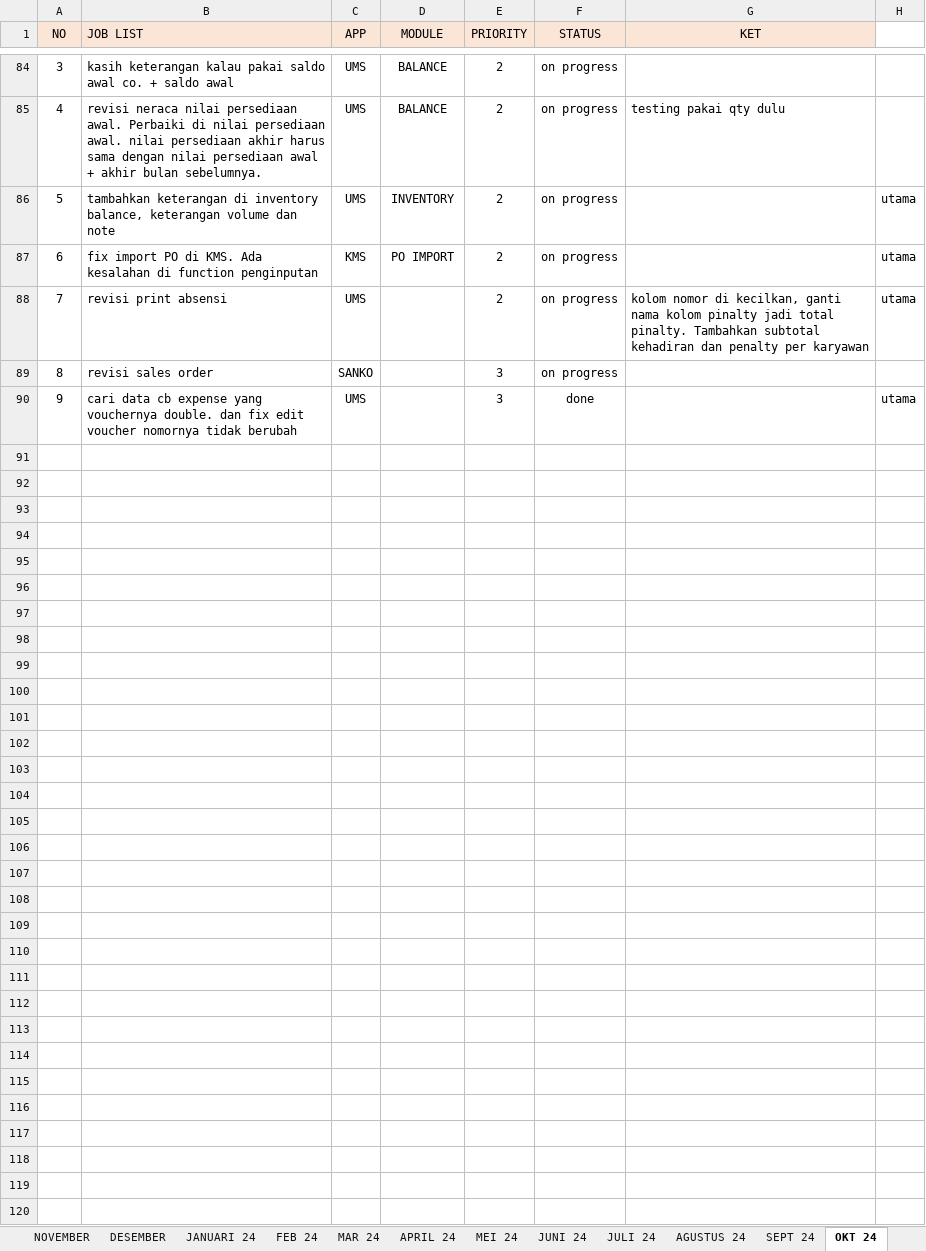
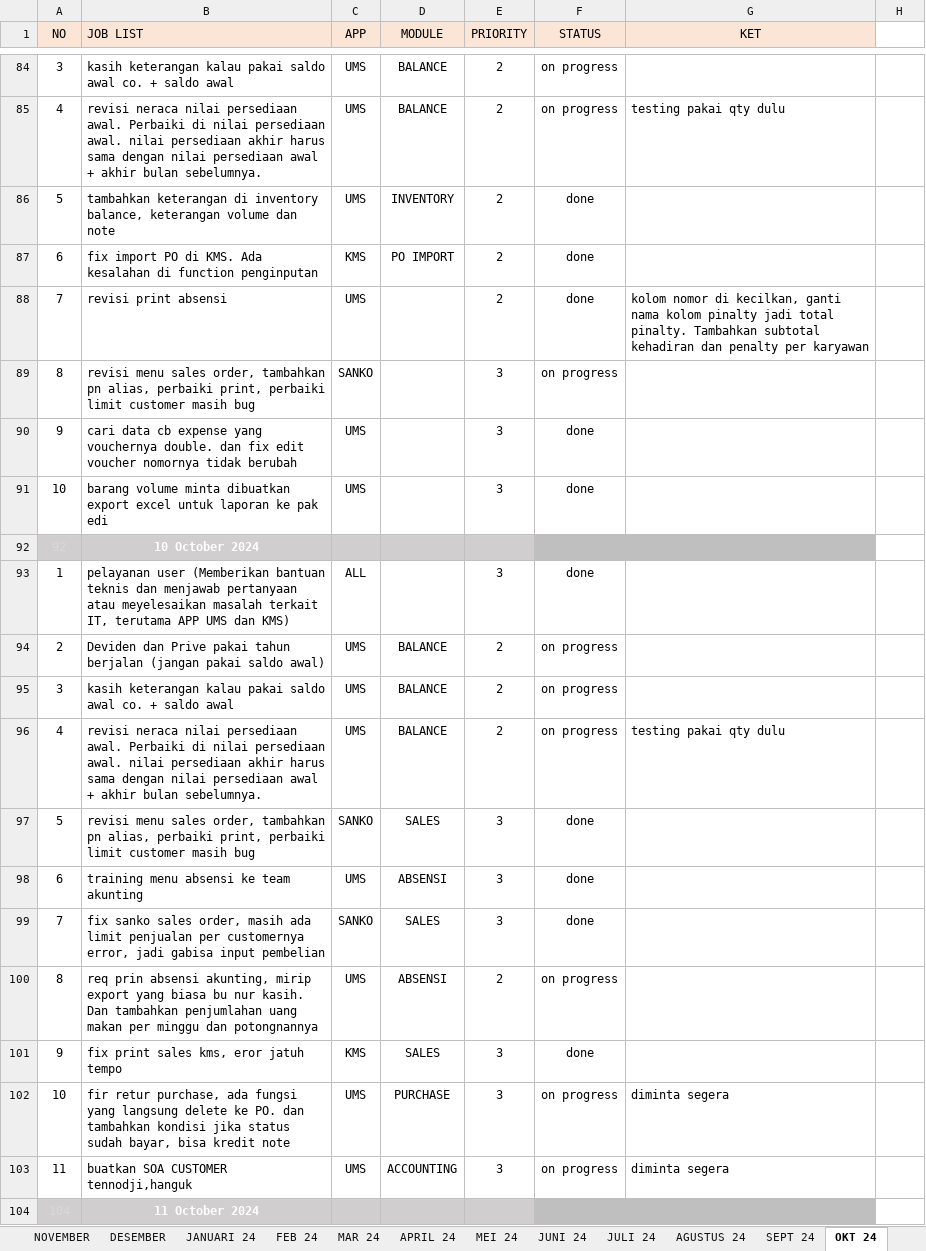
Before and after one commit to lodiprogrammer/1.JOBLIST_UNICO, an Excel workbook: 1.1 laporan harian UNICO.xlsx, sheet OKT 24, drawn as a sheet; only a part is shown, gaps mark what is left out; values as stored, in another font and other column widths than the file's, no borders; conditional formats not drawn; the diff covers the shown part only; the diff names each change by its address in the sheet, - before the commit and + after, or states it on an @@ line.

```diff
--- a/1.1 laporan harian UNICO.xlsx (sheet OKT 24)
+++ b/1.1 laporan harian UNICO.xlsx (sheet OKT 24)
-F86:F88 (STATUS): on progress
+F86:F88 (STATUS): done
-H86:H88: utama
+H86:H88: (empty)
-B89 (JOB LIST): revisi sales order
+B89 (JOB LIST): revisi menu sales order, tambahkan pn alias, perbaiki print, perbaiki limit customer masih bug
-H90: utama
+H90: (empty)
+row 91: 10 | barang volume minta dibuatkan export excel untuk laporan ke pak edi | UMS |  | 3 | done
+row 92: 92 | 10 October 2024
+row 93: 1 | pelayanan user (Memberikan bantuan teknis dan menjawab pertanyaan atau meyelesaikan masalah terkait IT, terutama APP UMS dan KMS) | ALL |  | 3 | done
+row 94: 2 | Deviden dan Prive pakai tahun berjalan (jangan pakai saldo awal) | UMS | BALANCE | 2 | on progress
+row 95: 3 | kasih keterangan kalau pakai saldo awal co. + saldo awal | UMS | BALANCE | 2 | on progress
+row 96: 4 | revisi neraca nilai persediaan awal. Perbaiki di nilai persediaan awal. nilai persediaan akhir harus sama dengan nilai persediaan awal + akhir bulan sebelumnya. | UMS | BALANCE | 2 | on progress | testing pakai qty dulu
+row 97: 5 | revisi menu sales order, tambahkan pn alias, perbaiki print, perbaiki limit customer masih bug | SANKO | SALES | 3 | done
+row 98: 6 | training menu absensi ke team akunting | UMS | ABSENSI | 3 | done
+row 99: 7 | fix sanko sales order, masih ada limit penjualan per customernya error, jadi gabisa input pembelian | SANKO | SALES | 3 | done
+row 100: 8 | req prin absensi akunting, mirip export yang biasa bu nur kasih. Dan tambahkan penjumlahan uang makan per minggu dan potongnannya | UMS | ABSENSI | 2 | on progress
+row 101: 9 | fix print sales kms, eror jatuh tempo | KMS | SALES | 3 | done
+row 102: 10 | fir retur purchase, ada fungsi yang langsung delete ke PO. dan tambahkan kondisi jika status sudah bayar, bisa kredit note | UMS | PURCHASE | 3 | on progress | diminta segera
+row 103: 11 | buatkan SOA CUSTOMER tennodji,hanguk | UMS | ACCOUNTING | 3 | on progress | diminta segera
+row 104: 104 | 11 October 2024
```
Also changed, not shown: 117 added rows elsewhere in this sheet, sheet data pn, other sheet tabs, charts or pictures, 1 other file.
